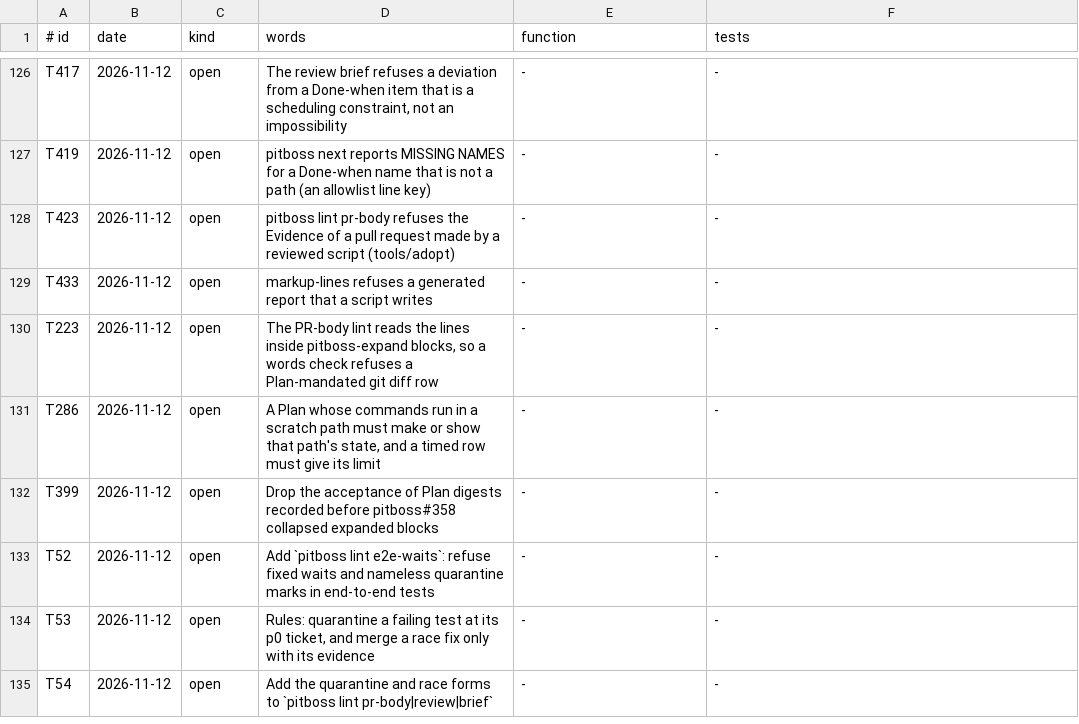
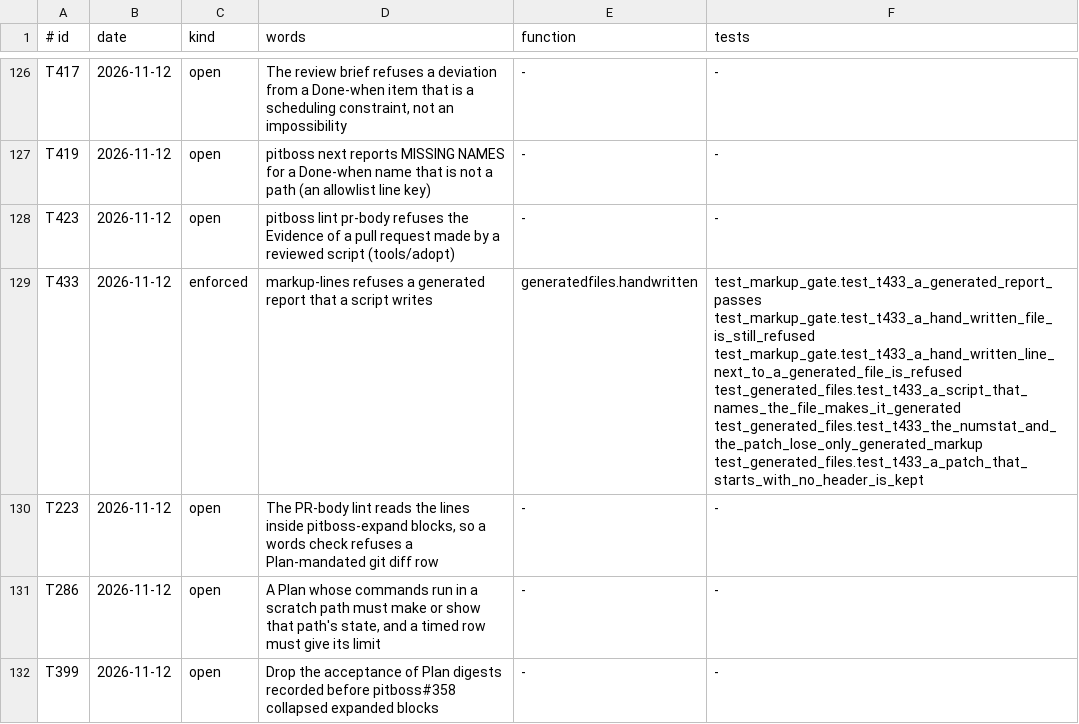
Before and after one commit to dev-skill-up/pitboss, a TSV file: src/pitboss/rules.tsv, drawn as a sheet; only a part is shown, gaps mark what is left out; the shorter side is filled out with more unchanged rows; the diff covers the shown part only.

```diff
--- a/src/pitboss/rules.tsv
+++ b/src/pitboss/rules.tsv
@@ -128,3 +128,3 @@ T419	2026-11-12	open	pitboss next reports MISSING NAMES for a Done-when name tha
 T423	2026-11-12	open	pitboss lint pr-body refuses the Evidence of a pull request made by a reviewed script (tools/adopt)	-	-
-T433	2026-11-12	open	markup-lines refuses a generated report that a script writes	-	-
+T433	2026-11-12	enforced	markup-lines refuses a generated report that a script writes	generatedfiles.handwritten	test_markup_gate.test_t433_a_generated_report_passes test_markup_gate.test_t433_a_hand_written_file_is_still_refused test_markup_gate.test_t433_a_hand_written_line_next_to_a_generated_file_is_refused test_generated_files.test_t433_a_script_that_names_the_file_makes_it_generated test_generated_files.test_t433_the_numstat_and_the_patch_lose_only_generated_markup test_generated_files.test_t433_a_patch_that_starts_with_no_header_is_kept
 T223	2026-11-12	open	The PR-body lint reads the lines inside pitboss-expand blocks, so a words check refuses a Plan-mandated git diff row	-	-
```
Also changed, not shown: 3 edited cells elsewhere in this file, 15 other files.
